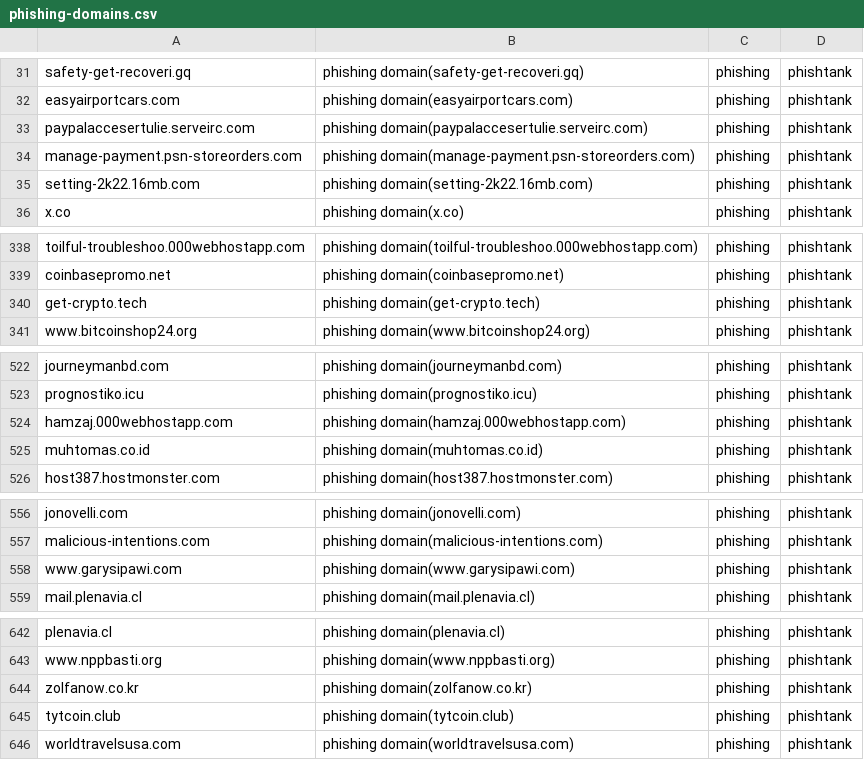
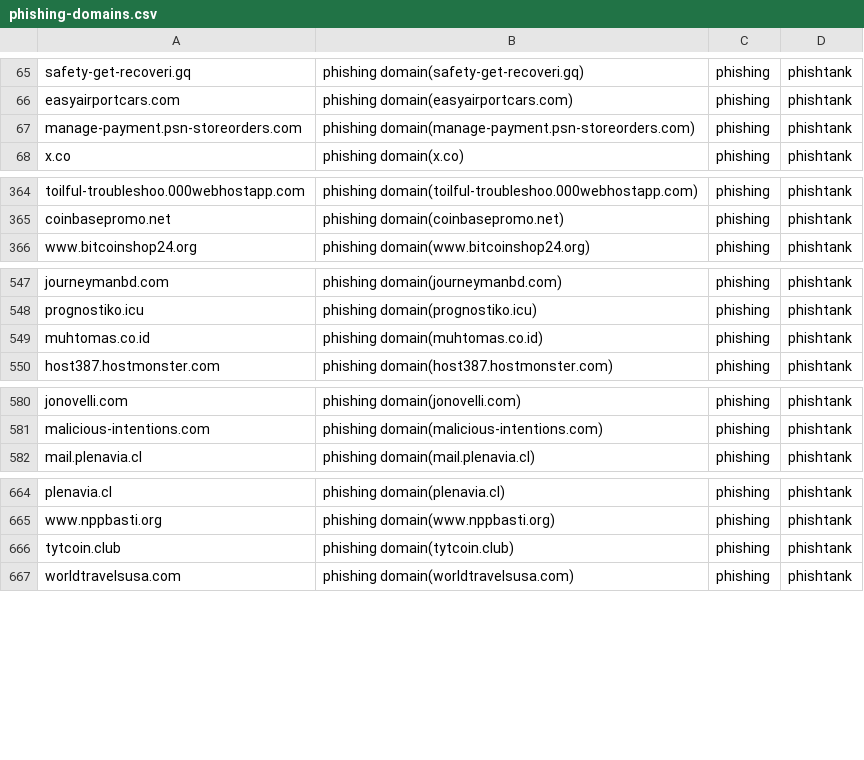
Before and after one commit to sinjukukawataro/20180511, a CSV file: phishing-domains.csv, drawn as a sheet; only a part is shown, gaps mark what is left out; the diff covers the shown part only.

```diff
--- a/phishing-domains.csv
+++ b/phishing-domains.csv
@@ -32,5 +66,3 @@ safety-get-recoveri.gq,phishing domain(safety-get-recoveri.gq),phishing,phishtan
 easyairportcars.com,phishing domain(easyairportcars.com),phishing,phishtank
-paypalaccesertulie.serveirc.com,phishing domain(paypalaccesertulie.serveirc.com),phishing,phishtank
 manage-payment.psn-storeorders.com,phishing domain(manage-payment.psn-storeorders.com),phishing,phishtank
-setting-2k22.16mb.com,phishing domain(setting-2k22.16mb.com),phishing,phishtank
 x.co,phishing domain(x.co),phishing,phishtank
@@ -339,3 +365,2 @@ toilful-troubleshoo.000webhostapp.com,phishing domain(toilful-troubleshoo.000web
 coinbasepromo.net,phishing domain(coinbasepromo.net),phishing,phishtank
-get-crypto.tech,phishing domain(get-crypto.tech),phishing,phishtank
 www.bitcoinshop24.org,phishing domain(www.bitcoinshop24.org),phishing,phishtank
@@ -523,3 +548,2 @@ journeymanbd.com,phishing domain(journeymanbd.com),phishing,phishtank
 prognostiko.icu,phishing domain(prognostiko.icu),phishing,phishtank
-hamzaj.000webhostapp.com,phishing domain(hamzaj.000webhostapp.com),phishing,phishtank
 muhtomas.co.id,phishing domain(muhtomas.co.id),phishing,phishtank
@@ -557,3 +581,2 @@ jonovelli.com,phishing domain(jonovelli.com),phishing,phishtank
 malicious-intentions.com,phishing domain(malicious-intentions.com),phishing,phishtank
-www.garysipawi.com,phishing domain(www.garysipawi.com),phishing,phishtank
 mail.plenavia.cl,phishing domain(mail.plenavia.cl),phishing,phishtank
@@ -643,3 +665,2 @@ plenavia.cl,phishing domain(plenavia.cl),phishing,phishtank
 www.nppbasti.org,phishing domain(www.nppbasti.org),phishing,phishtank
-zolfanow.co.kr,phishing domain(zolfanow.co.kr),phishing,phishtank
 tytcoin.club,phishing domain(tytcoin.club),phishing,phishtank
```
Also changed, not shown: 25 added rows, 2 removed rows and 10 moved rows elsewhere in this file.
